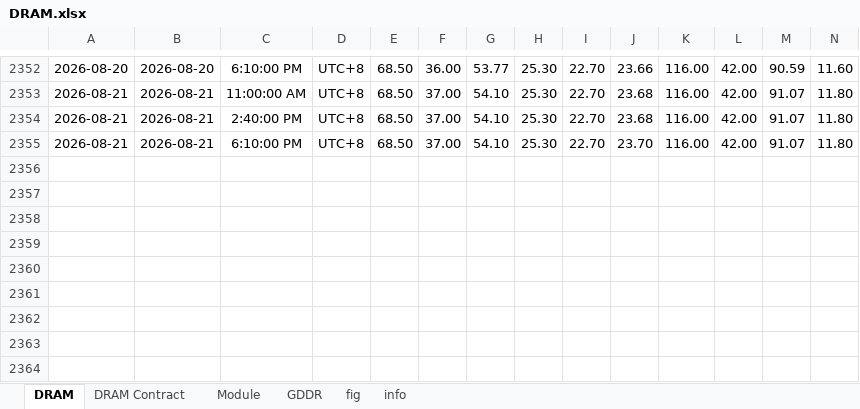
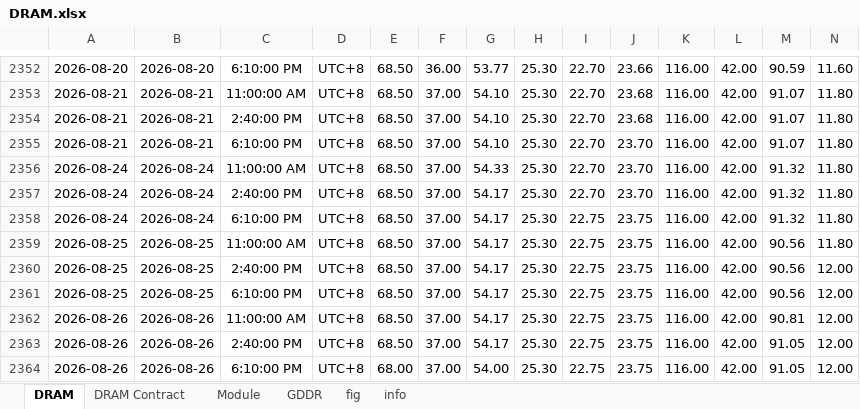
Before and after one commit to Tommylee1013/FinancialData, an Excel workbook: data_lake/industry/TrendForce/DRAM.xlsx, sheet DRAM, drawn as a sheet; only a part is shown, gaps mark what is left out; values as stored, in another font and other column widths than the file's, no borders; rows hold the shown columns only; the diff names each change by its address in the sheet, - before the commit and + after, or states it on an @@ line.

Commit message:
data update (2026/08/26)

```diff
--- a/data_lake/industry/TrendForce/DRAM.xlsx (sheet DRAM)
+++ b/data_lake/industry/TrendForce/DRAM.xlsx (sheet DRAM)
+row 2356: 2026-08-24 | 2026-08-24 | 11:00:00 AM | UTC+8 | 68.50 | 37.00 | 54.33 | 25.30 | 22.70 | 23.70 | 116.00 | 42.00 | 91.32 | 11.80
+row 2357: 2026-08-24 | 2026-08-24 | 2:40:00 PM | UTC+8 | 68.50 | 37.00 | 54.17 | 25.30 | 22.70 | 23.70 | 116.00 | 42.00 | 91.32 | 11.80
+row 2358: 2026-08-24 | 2026-08-24 | 6:10:00 PM | UTC+8 | 68.50 | 37.00 | 54.17 | 25.30 | 22.75 | 23.75 | 116.00 | 42.00 | 91.32 | 11.80
+row 2359: 2026-08-25 | 2026-08-25 | 11:00:00 AM | UTC+8 | 68.50 | 37.00 | 54.17 | 25.30 | 22.75 | 23.75 | 116.00 | 42.00 | 90.56 | 11.80
+row 2360: 2026-08-25 | 2026-08-25 | 2:40:00 PM | UTC+8 | 68.50 | 37.00 | 54.17 | 25.30 | 22.75 | 23.75 | 116.00 | 42.00 | 90.56 | 12.00
+row 2361: 2026-08-25 | 2026-08-25 | 6:10:00 PM | UTC+8 | 68.50 | 37.00 | 54.17 | 25.30 | 22.75 | 23.75 | 116.00 | 42.00 | 90.56 | 12.00
+row 2362: 2026-08-26 | 2026-08-26 | 11:00:00 AM | UTC+8 | 68.50 | 37.00 | 54.17 | 25.30 | 22.75 | 23.75 | 116.00 | 42.00 | 90.81 | 12.00
+row 2363: 2026-08-26 | 2026-08-26 | 2:40:00 PM | UTC+8 | 68.50 | 37.00 | 54.17 | 25.30 | 22.75 | 23.75 | 116.00 | 42.00 | 91.05 | 12.00
+row 2364: 2026-08-26 | 2026-08-26 | 6:10:00 PM | UTC+8 | 68.00 | 37.00 | 54.00 | 25.30 | 22.75 | 23.75 | 116.00 | 42.00 | 91.05 | 12.00
```
Also changed, not shown: sheet Module, sheet GDDR, charts or pictures, data_lake/Index/Bond Index.xlsx, data_lake/freight/KOBC Container Composite Index.xlsx, 11 other files.
